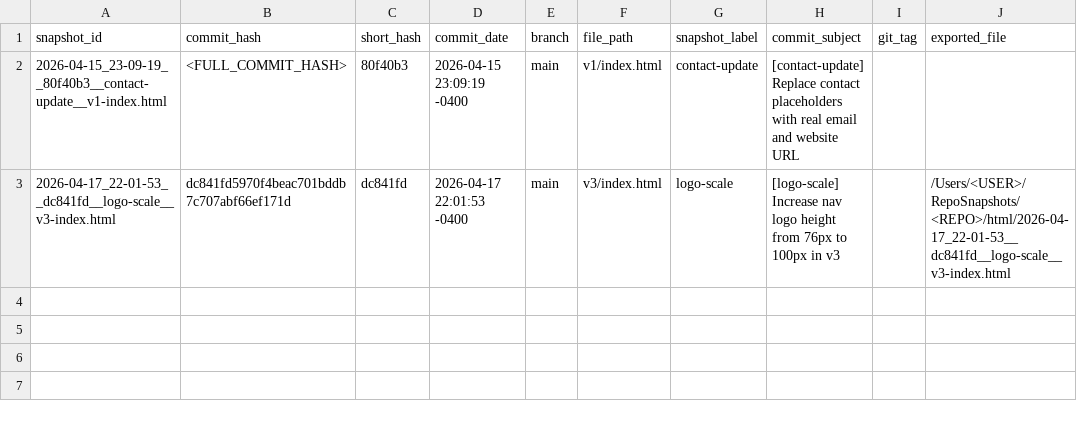
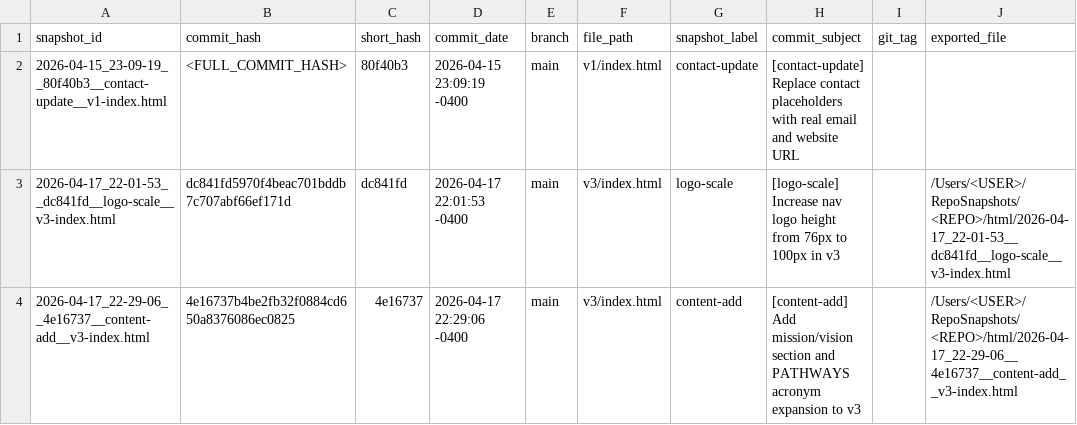
Before and after one commit to rmz9dkfy5f-pixel/k-to-career-website, a CSV file: snapshots.csv, drawn as a sheet.

```diff
--- a/snapshots.csv
+++ b/snapshots.csv
@@ -3 +3,2 @@ snapshot_id,commit_hash,short_hash,commit_date,branch,file_path,snapshot_label,c
 2026-04-17_22-01-53__dc841fd__logo-scale__v3-index.html,dc841fd5970f4beac701bddb7c707abf66ef171d,dc841fd,2026-04-17 22:01:53 -0400,main,v3/index.html,logo-scale,[logo-scale] Increase nav logo height from 76px to 100px in v3,,/Users/<USER>/RepoSnapshots/<REPO>/html/2026-04-17_22-01-53__dc841fd__logo-scale__v3-index.html
+2026-04-17_22-29-06__4e16737__content-add__v3-index.html,4e16737b4be2fb32f0884cd650a8376086ec0825,4e16737,2026-04-17 22:29:06 -0400,main,v3/index.html,content-add,[content-add] Add mission/vision section and PATHWAYS acronym expansion to v3,,/Users/<USER>/RepoSnapshots/<REPO>/html/2026-04-17_22-29-06__4e16737__content-add__v3-index.html
```
Also changed, not shown: 1 other file.
